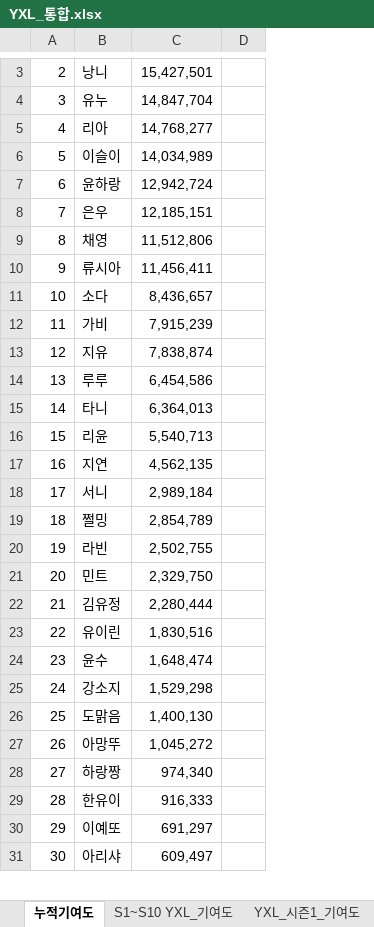
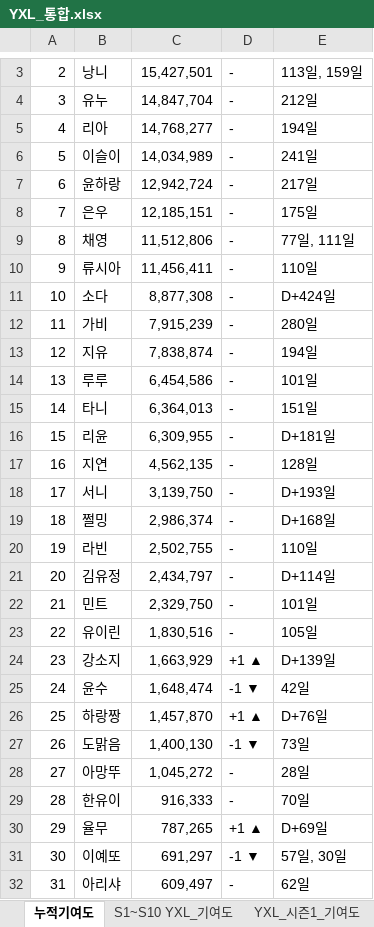
Before and after one commit to yxlinfo/yxl-info, an Excel workbook: docs/YXL_통합.xlsx, sheet 누적기여도, drawn as a sheet; only a part is shown, gaps mark what is left out; values as stored, in another font and other column widths than the file's, no cell formats; charts and pictures not drawn; removed rows and columns are numbered as before the commit, all else as after; the diff covers the shown part only; the diff names each change by its address in the sheet, - before the commit and + after, or states it on an @@ line.

Commit message:
Add files via upload

```diff
--- a/docs/YXL_통합.xlsx (sheet 누적기여도)
+++ b/docs/YXL_통합.xlsx (sheet 누적기여도)
-column D, empty
+column D, rows 3-20: all -; rows 22-23: - | -; row 25: -1 ▼; rows 27-29: -1 ▼ | - | -; rows 31-32: -1 ▼ | -
+column E, rows 3-20: 113일, 159일 | 212일 | 194일 | 241일 | 217일 | 175일 | 77일, 111일 | 110일 | D+424일 | 280일 | 194일 | 101일 | 151일 | D+181일 | 128일 | D+193일 | D+168일 | 110일; rows 22-23: 101일 | 105일; row 25: 42일; rows 27-29: 73일 | 28일 | 70일; rows 31-32: 57일, 30일 | 62일
-C11: 8,436,657
+C11: 8,877,308
-C16: 5,540,713
+C16: 6,309,955
-C18: 2,989,184
+C18: 3,139,750
-C19: 2,854,789
+C19: 2,986,374
+row 21: 20 | 김유정 | 2,434,797 | - | D+114일
@@ column A renumbered from row 22 down @@
-row 22: 21 | 김유정 | 2,280,444
+row 24: 23 | 강소지 | 1,663,929 | +1 ▲ | D+139일
-row 25: 24 | 강소지 | 1,529,298
+row 26: 25 | 하랑짱 | 1,457,870 | +1 ▲ | D+76일
-row 28: 27 | 하랑짱 | 974,340
+row 30: 29 | 율무 | 787,265 | +1 ▲ | D+69일
```
Also changed, not shown: 3 added rows, 2 removed rows and 1 edited cell elsewhere in this sheet, cell formats, charts or pictures.
